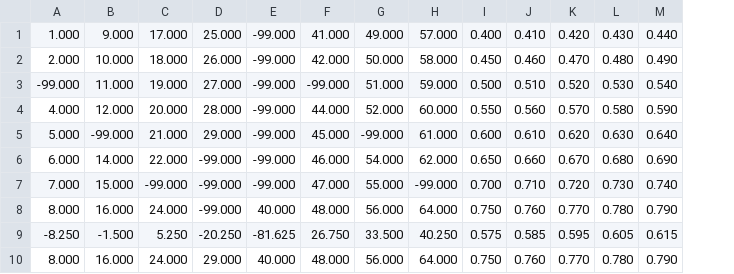
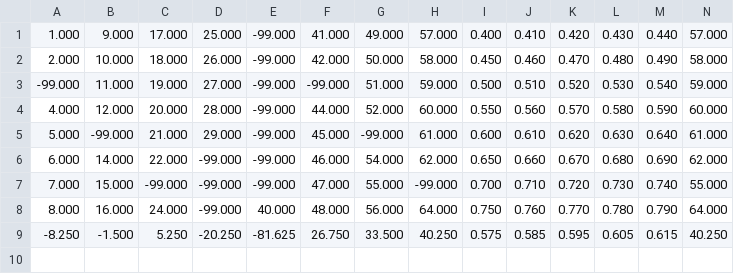
Before and after one commit to agustinelson/Data_Analysis, a TSV file: ejercicios/exercise3.tsv, drawn as a sheet; removed rows and columns are numbered as before the commit, all else as after; the diff names each change by its address in the sheet, - before the commit and + after, or states it on an @@ line.

Commit message:
update 3rd exercise

```diff
--- a/ejercicios/exercise3.tsv
+++ b/ejercicios/exercise3.tsv
+column N, rows 1-9: 57.000 | 58.000 | 59.000 | 60.000 | 61.000 | 62.000 | 55.000 | 64.000 | 40.250
-row 10: 8.000 | 16.000 | 24.000 | 29.000 | 40.000 | 48.000 | 56.000 | 64.000 | 0.750 | 0.760 | 0.770 | 0.780 | 0.790
```
Also changed, not shown: 1 other file.
